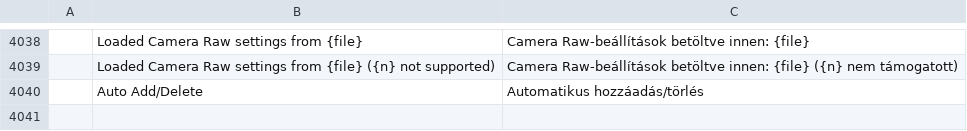
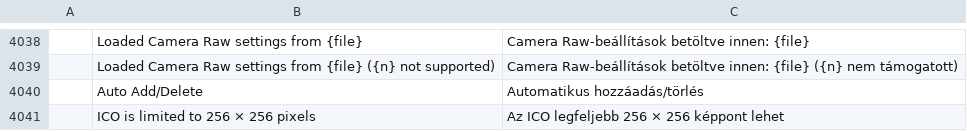
Before and after one commit to GabryelTenorio/photocraft, a TSV file: crates/ui-egui/src/i18n/hu.tsv, drawn as a sheet; only a part is shown, gaps mark what is left out; the diff names each change by its address in the sheet, - before the commit and + after, or states it on an @@ line.

```diff
--- a/crates/ui-egui/src/i18n/hu.tsv
+++ b/crates/ui-egui/src/i18n/hu.tsv
+row 4041:  | ICO is limited to 256 × 256 pixels | Az ICO legfeljebb 256 × 256 képpont lehet
```
Also changed, not shown: crates/ui-egui/src/i18n/el.tsv, crates/ui-egui/src/i18n/fr.tsv, 17 other files.
